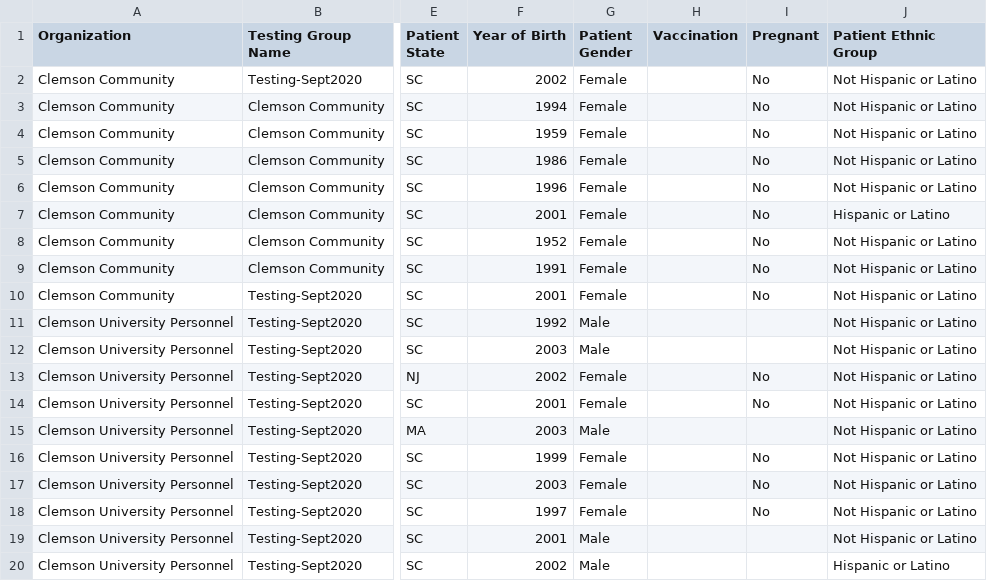
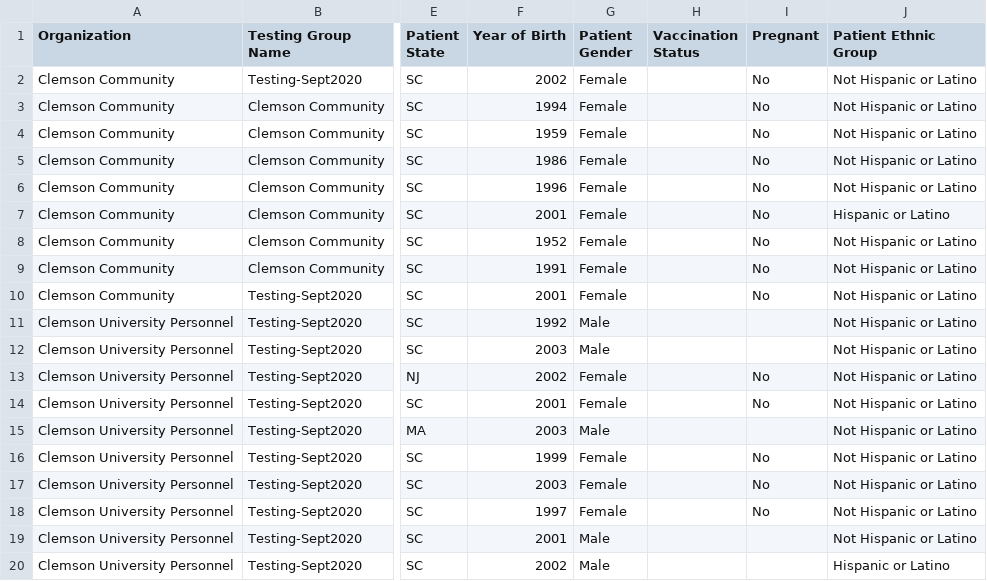
Before and after one commit to CUGBF/deidentifiedDB, a CSV file: inst/extdata/data_demographics_sc.csv, drawn as a sheet; only a part is shown, gaps mark what is left out; the diff names each change by its address in the sheet, - before the commit and + after, or states it on an @@ line.

Commit message:
Update data_demographics_sc.csv
missing Status on Vaccination line

```diff
--- a/inst/extdata/data_demographics_sc.csv
+++ b/inst/extdata/data_demographics_sc.csv
-H1: Vaccination
+H1: Vaccination Status
```
